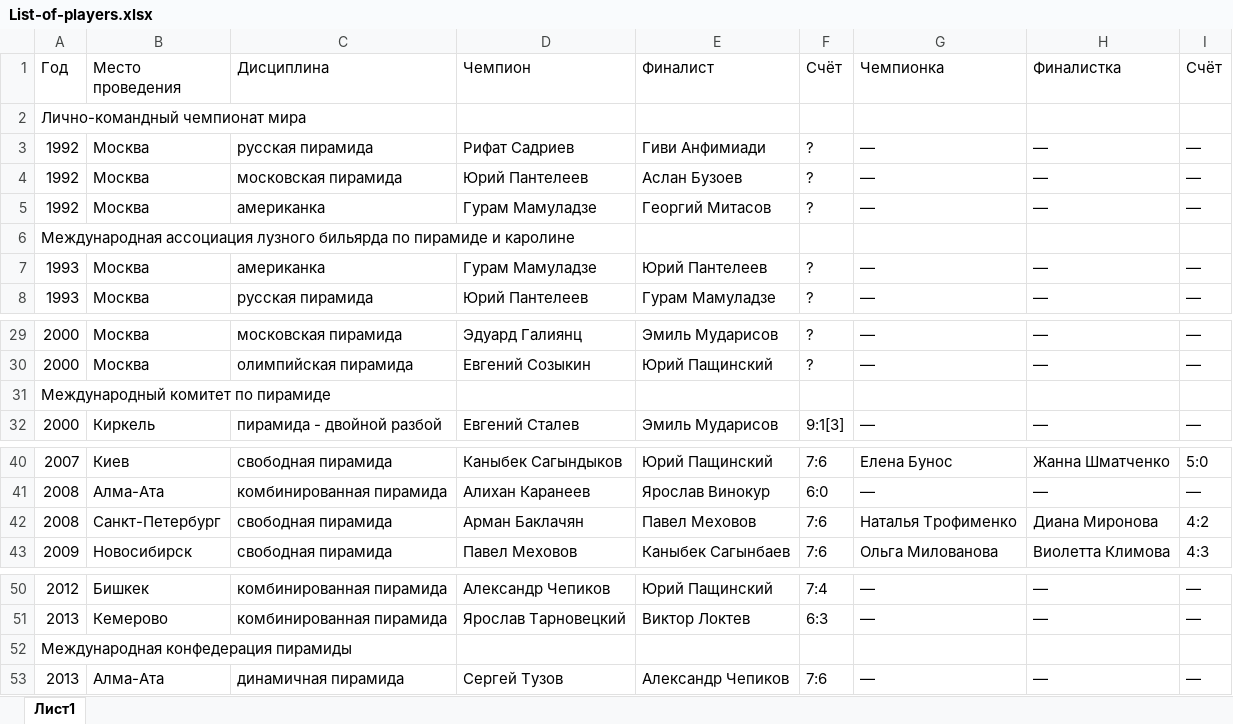
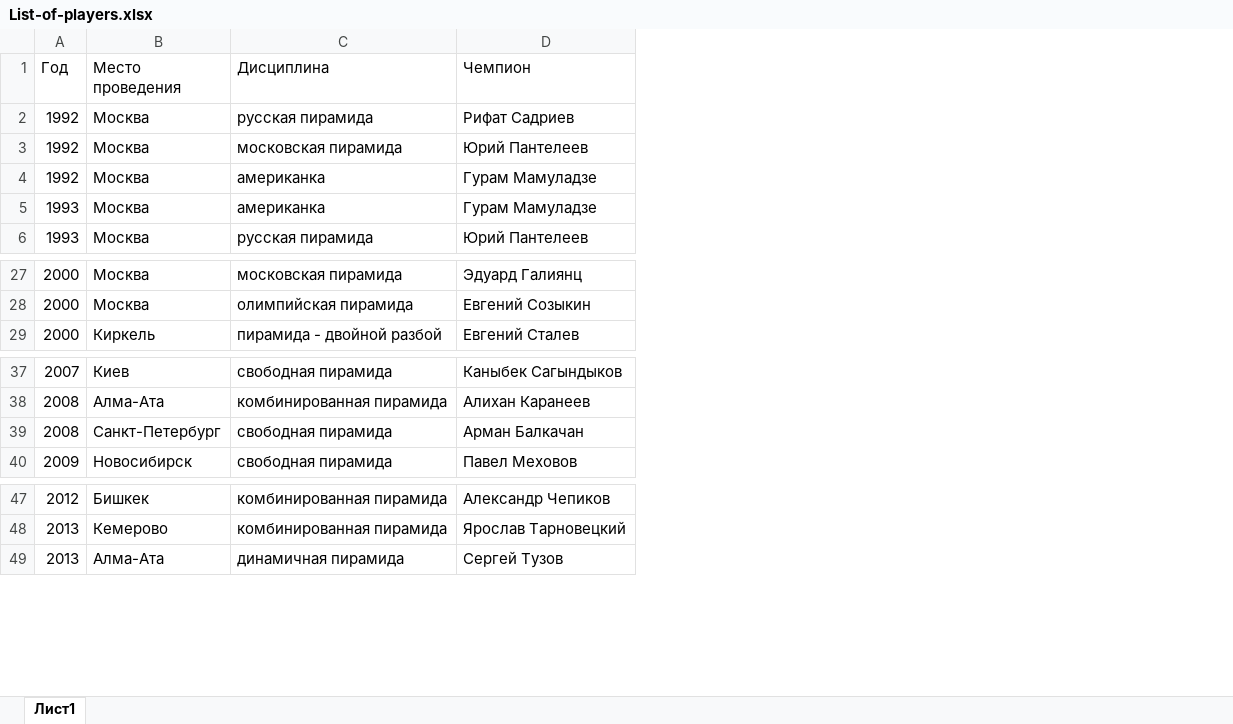
Before and after one commit to gleblobanov08/stuff-storage, an Excel workbook: quiz/List-of-players.xlsx, sheet Лист1, drawn as a sheet; only a part is shown, gaps mark what is left out; values as stored, in another font and other column widths than the file's, no borders; charts and pictures not drawn; removed rows and columns are numbered as before the commit, all else as after; the diff names each change by its address in the sheet, - before the commit and + after, or states it on an @@ line.

```diff
--- a/quiz/List-of-players.xlsx (sheet Лист1)
+++ b/quiz/List-of-players.xlsx (sheet Лист1)
-column E (Финалист), rows 3-5: Гиви Анфимиади | Аслан Бузоев | Георгий Митасов; rows 7-8: Юрий Пантелеев | Гурам Мамуладзе; rows 29-30: Эмиль Мударисов | Юрий Пащинский; row 32: Эмиль Мударисов; rows 40-43: Юрий Пащинский | Ярослав Винокур | Павел Меховов | Каныбек Сагынбаев; rows 50-51: Юрий Пащинский | Виктор Локтев; row 53: Александр Чепиков
-column F (Cчёт), rows 3-5: all ?; rows 7-8: ? | ?; rows 29-30: ? | ?; row 32: 9:1[3]; rows 40-43: 7:6 | 6:0 | 7:6 | 7:6; rows 50-51: 7:4 | 6:3; row 53: 7:6
-column G (Чемпионка), rows 3-5: all —; rows 7-8: — | —; rows 29-30: — | —; row 32: —; rows 40-43: Елена Бунос | — | Наталья Трофименко | Ольга Милованова; rows 50-51: — | —; row 53: —
-column H (Финалистка), rows 3-5: all —; rows 7-8: — | —; rows 29-30: — | —; row 32: —; rows 40-43: Жанна Шматченко | — | Диана Миронова | Виолетта Климова; rows 50-51: — | —; row 53: —
-column I (Cчёт), rows 3-5: all —; rows 7-8: — | —; rows 29-30: — | —; row 32: —; rows 40-43: 5:0 | — | 4:2 | 4:3; rows 50-51: — | —; row 53: —
-row 2: Лично-командный чемпионат мира
-row 6: Международная ассоциация лузного бильярда по пирамиде и каролине
-row 31: Международный комитет по пирамиде
-D39 (Чемпион): Арман Баклачян
+D39 (Чемпион): Арман Балкачан
-row 52: Международная конфедерация пирамиды
```
Also changed, not shown: formulas that keep their value, charts or pictures, 2 other files.
